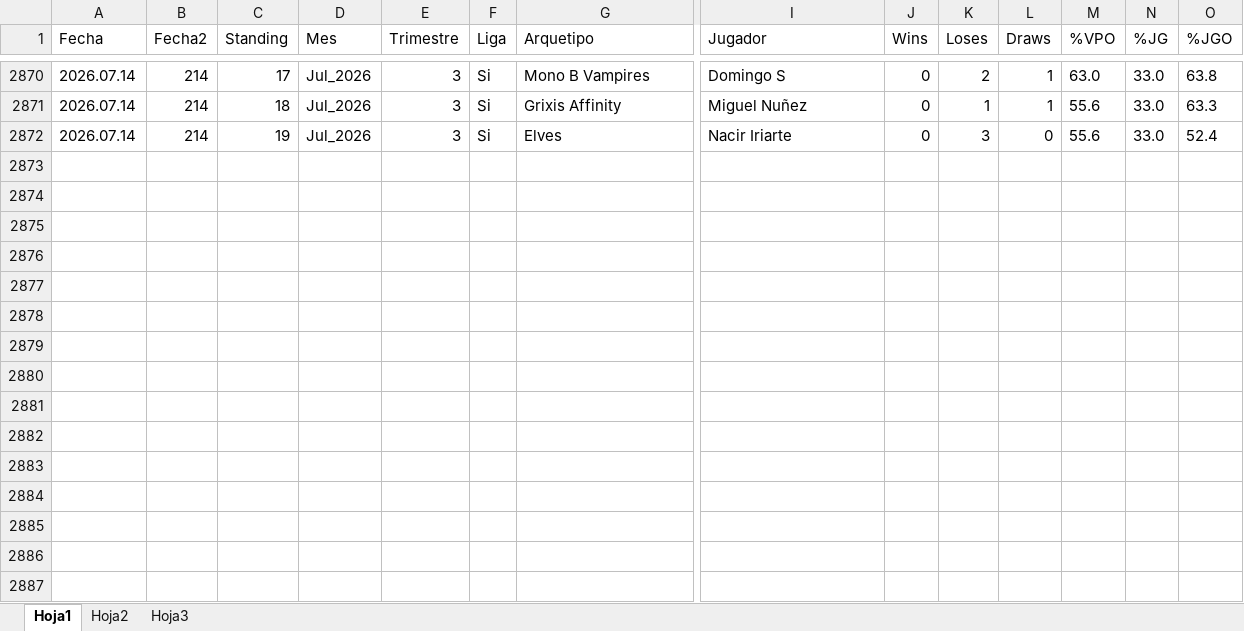
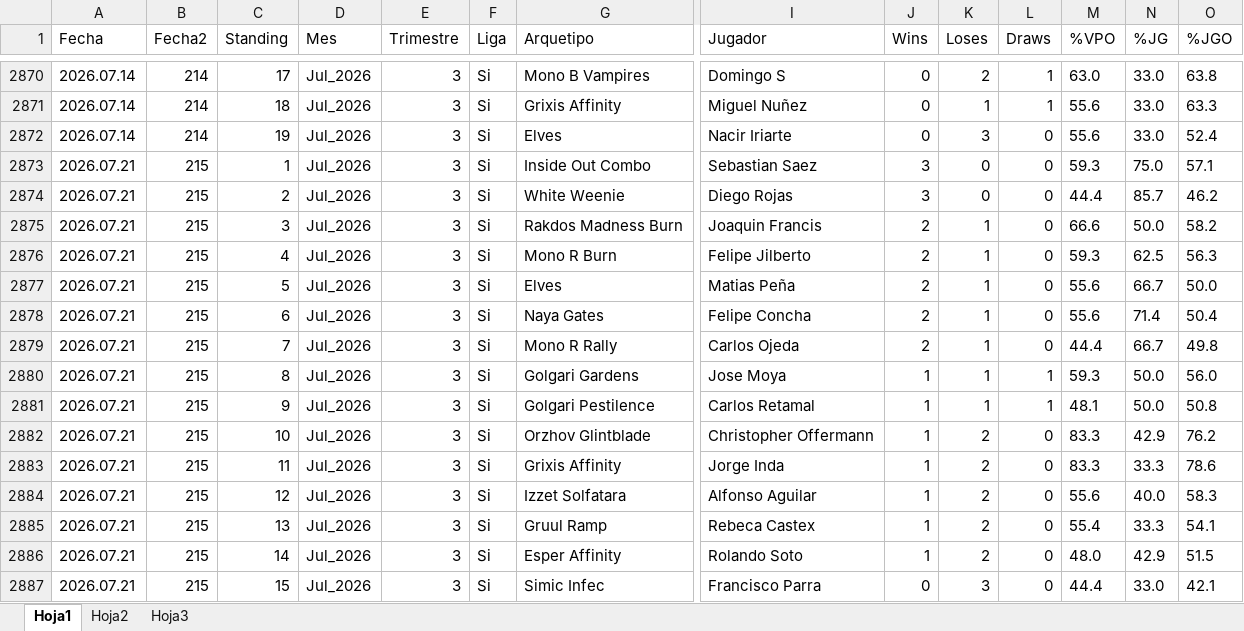
Before and after one commit to Fjilberto/metagame, an Excel workbook: metaR.xlsx, sheet Hoja1, drawn as a sheet; only a part is shown, gaps mark what is left out; values as stored, in another font and other column widths than the file's, no borders; rows hold the shown columns only; the diff names each change by its address in the sheet, - before the commit and + after, or states it on an @@ line.

Commit message:
new data 2026 07 21

```diff
--- a/metaR.xlsx (sheet Hoja1)
+++ b/metaR.xlsx (sheet Hoja1)
+row 2873: 2026.07.21 | 215 | 1 | Jul_2026 | 3 | Si | Inside Out Combo | Sebastian Saez | 3 | 0 | 0 | 59.3 | 75.0 | 57.1
+row 2874: 2026.07.21 | 215 | 2 | Jul_2026 | 3 | Si | White Weenie | Diego Rojas | 3 | 0 | 0 | 44.4 | 85.7 | 46.2
+row 2875: 2026.07.21 | 215 | 3 | Jul_2026 | 3 | Si | Rakdos Madness Burn | Joaquin Francis | 2 | 1 | 0 | 66.6 | 50.0 | 58.2
+row 2876: 2026.07.21 | 215 | 4 | Jul_2026 | 3 | Si | Mono R Burn | Felipe Jilberto | 2 | 1 | 0 | 59.3 | 62.5 | 56.3
+row 2877: 2026.07.21 | 215 | 5 | Jul_2026 | 3 | Si | Elves | Matias Peña | 2 | 1 | 0 | 55.6 | 66.7 | 50.0
+row 2878: 2026.07.21 | 215 | 6 | Jul_2026 | 3 | Si | Naya Gates | Felipe Concha | 2 | 1 | 0 | 55.6 | 71.4 | 50.4
+row 2879: 2026.07.21 | 215 | 7 | Jul_2026 | 3 | Si | Mono R Rally | Carlos Ojeda | 2 | 1 | 0 | 44.4 | 66.7 | 49.8
+row 2880: 2026.07.21 | 215 | 8 | Jul_2026 | 3 | Si | Golgari Gardens | Jose Moya | 1 | 1 | 1 | 59.3 | 50.0 | 56.0
+row 2881: 2026.07.21 | 215 | 9 | Jul_2026 | 3 | Si | Golgari Pestilence | Carlos Retamal | 1 | 1 | 1 | 48.1 | 50.0 | 50.8
+row 2882: 2026.07.21 | 215 | 10 | Jul_2026 | 3 | Si | Orzhov Glintblade | Christopher Offermann | 1 | 2 | 0 | 83.3 | 42.9 | 76.2
+row 2883: 2026.07.21 | 215 | 11 | Jul_2026 | 3 | Si | Grixis Affinity | Jorge Inda | 1 | 2 | 0 | 83.3 | 33.3 | 78.6
+row 2884: 2026.07.21 | 215 | 12 | Jul_2026 | 3 | Si | Izzet Solfatara | Alfonso Aguilar | 1 | 2 | 0 | 55.6 | 40.0 | 58.3
+row 2885: 2026.07.21 | 215 | 13 | Jul_2026 | 3 | Si | Gruul Ramp | Rebeca Castex | 1 | 2 | 0 | 55.4 | 33.3 | 54.1
+row 2886: 2026.07.21 | 215 | 14 | Jul_2026 | 3 | Si | Esper Affinity | Rolando Soto | 1 | 2 | 0 | 48.0 | 42.9 | 51.5
+row 2887: 2026.07.21 | 215 | 15 | Jul_2026 | 3 | Si | Simic Infec | Francisco Parra | 0 | 3 | 0 | 44.4 | 33.0 | 42.1
```
Also changed, not shown: 1 other file.
